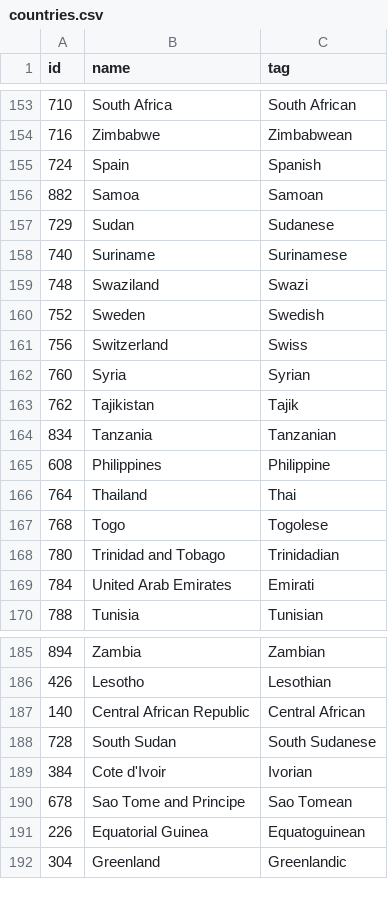
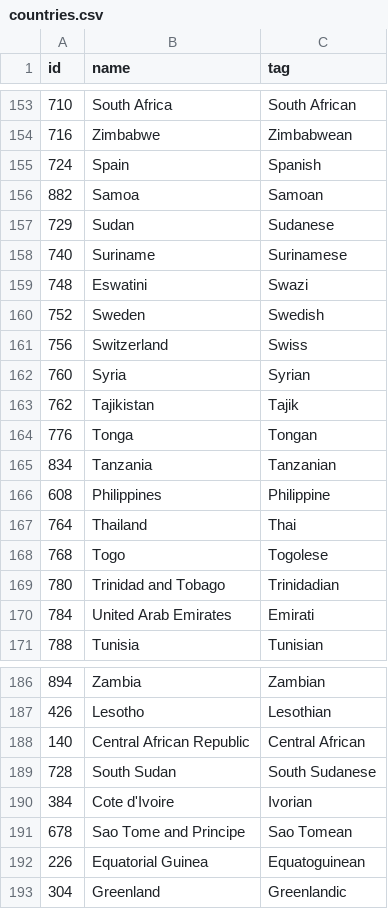
Before and after one commit to mikemanger/explr, a CSV file: assets/data/countries.csv, drawn as a sheet; only a part is shown, gaps mark what is left out.

```diff
--- a/assets/data/countries.csv
+++ b/assets/data/countries.csv
@@ -158,3 +158,3 @@ id,name,tag
 740,Suriname,Surinamese
-748,Swaziland,Swazi
+748,Eswatini,Swazi
 752,Sweden,Swedish
@@ -163,2 +163,3 @@ id,name,tag
 762,Tajikistan,Tajik
+776,Tonga,Tongan
 834,Tanzania,Tanzanian
@@ -188,3 +189,3 @@ id,name,tag
 728,South Sudan,South Sudanese
-384,Cote d'Ivoir,Ivorian
+384,Cote d'Ivoire,Ivorian
 678,Sao Tome and Principe,Sao Tomean
```
Also changed, not shown: 5 other files.
